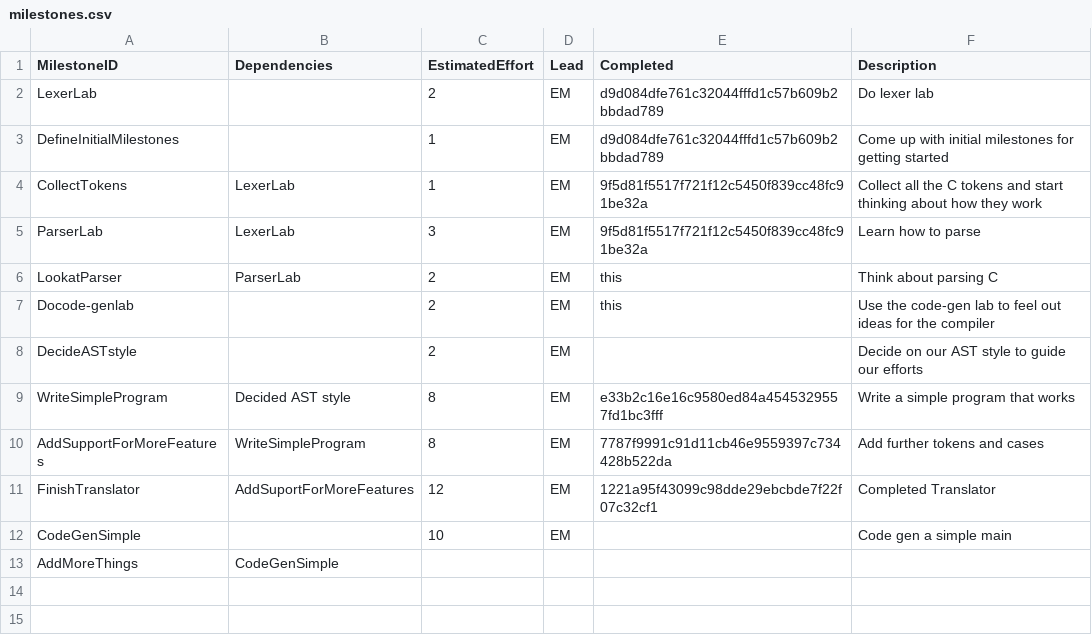
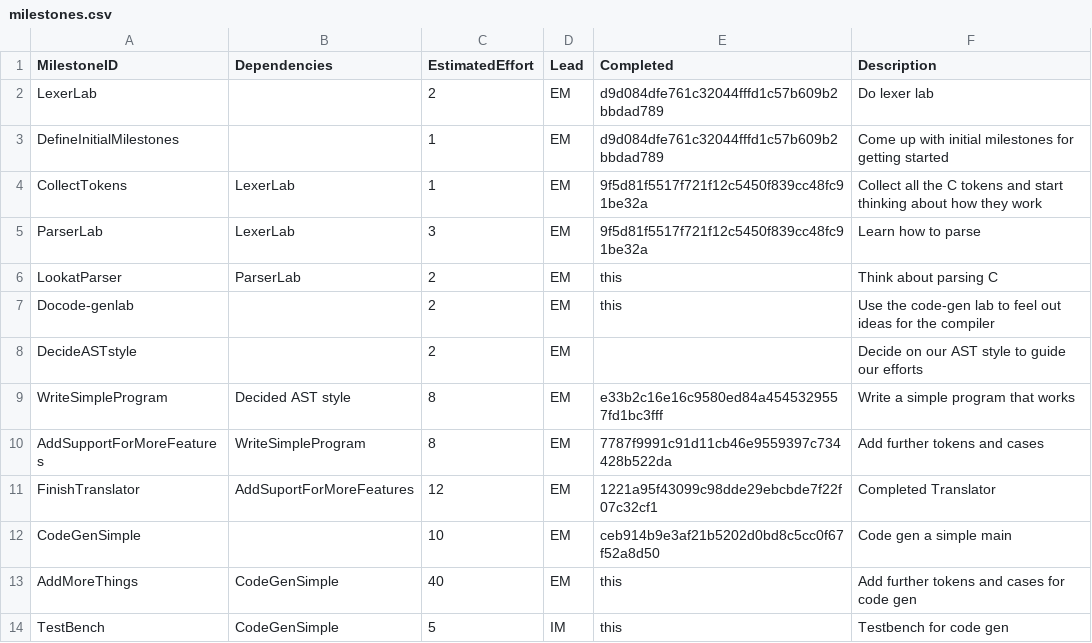
Before and after one commit to e-mulville/Compiler_Project, a CSV file: management/milestones.csv, drawn as a sheet.

Commit message:
Realised management was a bit behind so polished that off

```diff
--- a/management/milestones.csv
+++ b/management/milestones.csv
@@ -11,3 +11,4 @@ AddSupportForMoreFeatures,WriteSimpleProgram,8,EM,7787f9991c91d11cb46e9559397c73
 FinishTranslator,AddSuportForMoreFeatures,12,EM,1221a95f43099c98dde29ebcbde7f22f07c32cf1,Completed Translator
-CodeGenSimple,,10,EM,,Code gen a simple main
-AddMoreThings,CodeGenSimple,,,,
+CodeGenSimple,,10,EM,ceb914b9e3af21b5202d0bd8c5cc0f67f52a8d50,Code gen a simple main
+AddMoreThings,CodeGenSimple,40,EM,this,Add further tokens and cases for code gen
+TestBench,CodeGenSimple,5,IM,this,Testbench for code gen
```
Also changed, not shown: management/effort-log.csv, management/schedule.csv.
